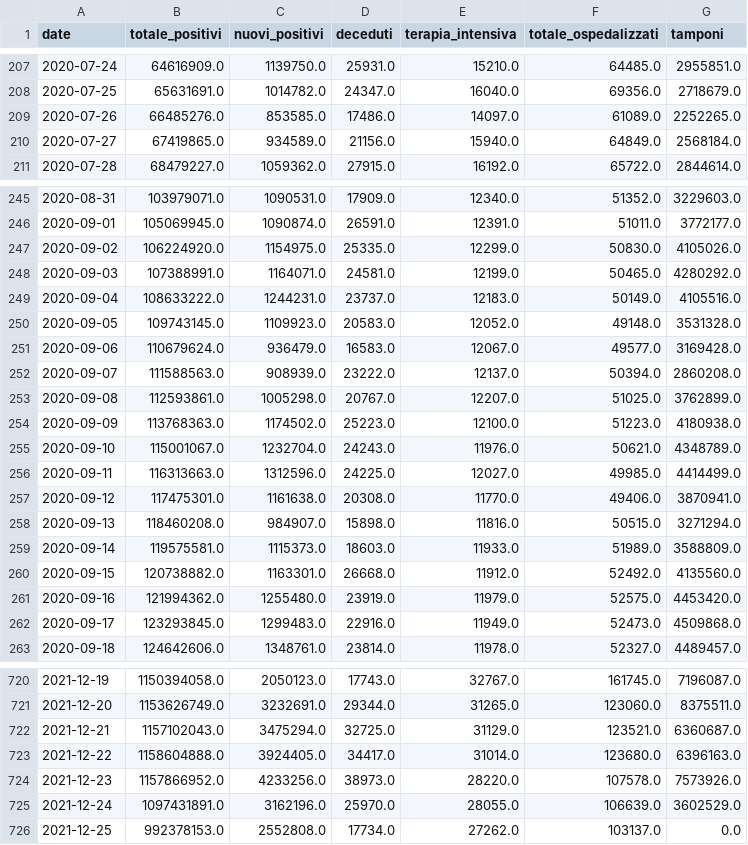
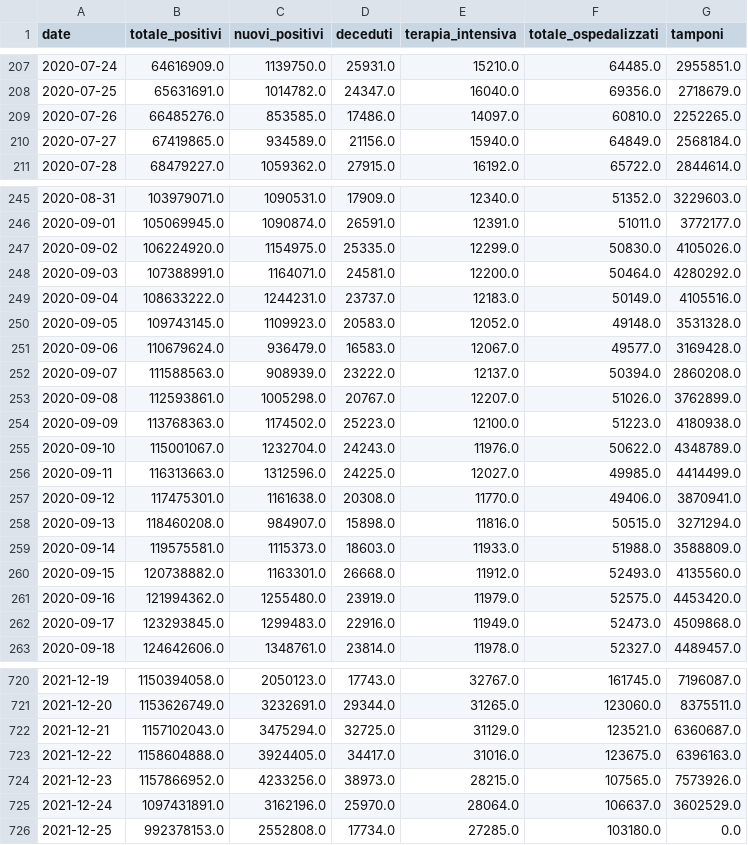
Before and after one commit to stefanospin7/Progetto_Bioinfo_PLP, a CSV file: data/datiCovidMondo.csv, drawn as a sheet; only a part is shown, gaps mark what is left out; the diff covers the shown part only.

```diff
--- a/data/datiCovidMondo.csv
+++ b/data/datiCovidMondo.csv
@@ -208,3 +208,3 @@ date,totale_positivi,nuovi_positivi,deceduti,terapia_intensiva,totale_ospedalizz
 2020-07-25,65631691.0,1014782.0,24347.0,16040.0,69356.0,2718679.0
-2020-07-26,66485276.0,853585.0,17486.0,14097.0,61089.0,2252265.0
+2020-07-26,66485276.0,853585.0,17486.0,14097.0,60810.0,2252265.0
 2020-07-27,67419865.0,934589.0,21156.0,15940.0,64849.0,2568184.0
@@ -247,3 +247,3 @@ date,totale_positivi,nuovi_positivi,deceduti,terapia_intensiva,totale_ospedalizz
 2020-09-02,106224920.0,1154975.0,25335.0,12299.0,50830.0,4105026.0
-2020-09-03,107388991.0,1164071.0,24581.0,12199.0,50465.0,4280292.0
+2020-09-03,107388991.0,1164071.0,24581.0,12200.0,50464.0,4280292.0
 2020-09-04,108633222.0,1244231.0,23737.0,12183.0,50149.0,4105516.0
@@ -252,5 +252,5 @@ date,totale_positivi,nuovi_positivi,deceduti,terapia_intensiva,totale_ospedalizz
 2020-09-07,111588563.0,908939.0,23222.0,12137.0,50394.0,2860208.0
-2020-09-08,112593861.0,1005298.0,20767.0,12207.0,51025.0,3762899.0
+2020-09-08,112593861.0,1005298.0,20767.0,12207.0,51026.0,3762899.0
 2020-09-09,113768363.0,1174502.0,25223.0,12100.0,51223.0,4180938.0
-2020-09-10,115001067.0,1232704.0,24243.0,11976.0,50621.0,4348789.0
+2020-09-10,115001067.0,1232704.0,24243.0,11976.0,50622.0,4348789.0
 2020-09-11,116313663.0,1312596.0,24225.0,12027.0,49985.0,4414499.0
@@ -258,4 +258,4 @@ date,totale_positivi,nuovi_positivi,deceduti,terapia_intensiva,totale_ospedalizz
 2020-09-13,118460208.0,984907.0,15898.0,11816.0,50515.0,3271294.0
-2020-09-14,119575581.0,1115373.0,18603.0,11933.0,51989.0,3588809.0
-2020-09-15,120738882.0,1163301.0,26668.0,11912.0,52492.0,4135560.0
+2020-09-14,119575581.0,1115373.0,18603.0,11933.0,51988.0,3588809.0
+2020-09-15,120738882.0,1163301.0,26668.0,11912.0,52493.0,4135560.0
 2020-09-16,121994362.0,1255480.0,23919.0,11979.0,52575.0,4453420.0
@@ -722,5 +722,5 @@ date,totale_positivi,nuovi_positivi,deceduti,terapia_intensiva,totale_ospedalizz
 2021-12-21,1157102043.0,3475294.0,32725.0,31129.0,123521.0,6360687.0
-2021-12-22,1158604888.0,3924405.0,34417.0,31014.0,123680.0,6396163.0
-2021-12-23,1157866952.0,4233256.0,38973.0,28220.0,107578.0,7573926.0
-2021-12-24,1097431891.0,3162196.0,25970.0,28055.0,106639.0,3602529.0
-2021-12-25,992378153.0,2552808.0,17734.0,27262.0,103137.0,0.0
+2021-12-22,1158604888.0,3924405.0,34417.0,31016.0,123675.0,6396163.0
+2021-12-23,1157866952.0,4233256.0,38973.0,28215.0,107565.0,7573926.0
+2021-12-24,1097431891.0,3162196.0,25970.0,28064.0,106637.0,3602529.0
+2021-12-25,992378153.0,2552808.0,17734.0,27285.0,103180.0,0.0
```
Also changed, not shown: 26 edited cells elsewhere in this file, data/datiCovidItalia.csv.
